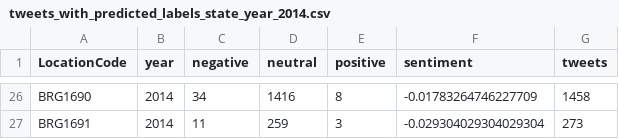
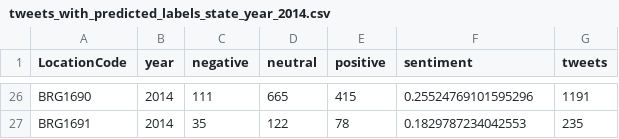
Before and after one commit to digitalepidemiologylab/brazil-vaccine-uptake, a CSV file: data/tweets_with_predicted_labels_state_year_2014.csv, drawn as a sheet; only a part is shown, gaps mark what is left out; the diff covers the shown part only; the diff names each change by its address in the sheet, - before the commit and + after, or states it on an @@ line.

```diff
--- a/data/tweets_with_predicted_labels_state_year_2014.csv
+++ b/data/tweets_with_predicted_labels_state_year_2014.csv
-C26 (negative): 34
+C26 (negative): 111
-D26 (neutral): 1416
+D26 (neutral): 665
-E26 (positive): 8
+E26 (positive): 415
-F26 (sentiment): -0.01783264746227709
+F26 (sentiment): 0.25524769101595296
-G26 (tweets): 1458
+G26 (tweets): 1191
-C27 (negative): 11
+C27 (negative): 35
-D27 (neutral): 259
+D27 (neutral): 122
-E27 (positive): 3
+E27 (positive): 78
-F27 (sentiment): -0.029304029304029304
+F27 (sentiment): 0.1829787234042553
-G27 (tweets): 273
+G27 (tweets): 235
```
Also changed, not shown: 120 edited cells elsewhere in this file, data/df_monthly_ml.csv, data/df_monthly_ml_full.csv, 41 other files.
